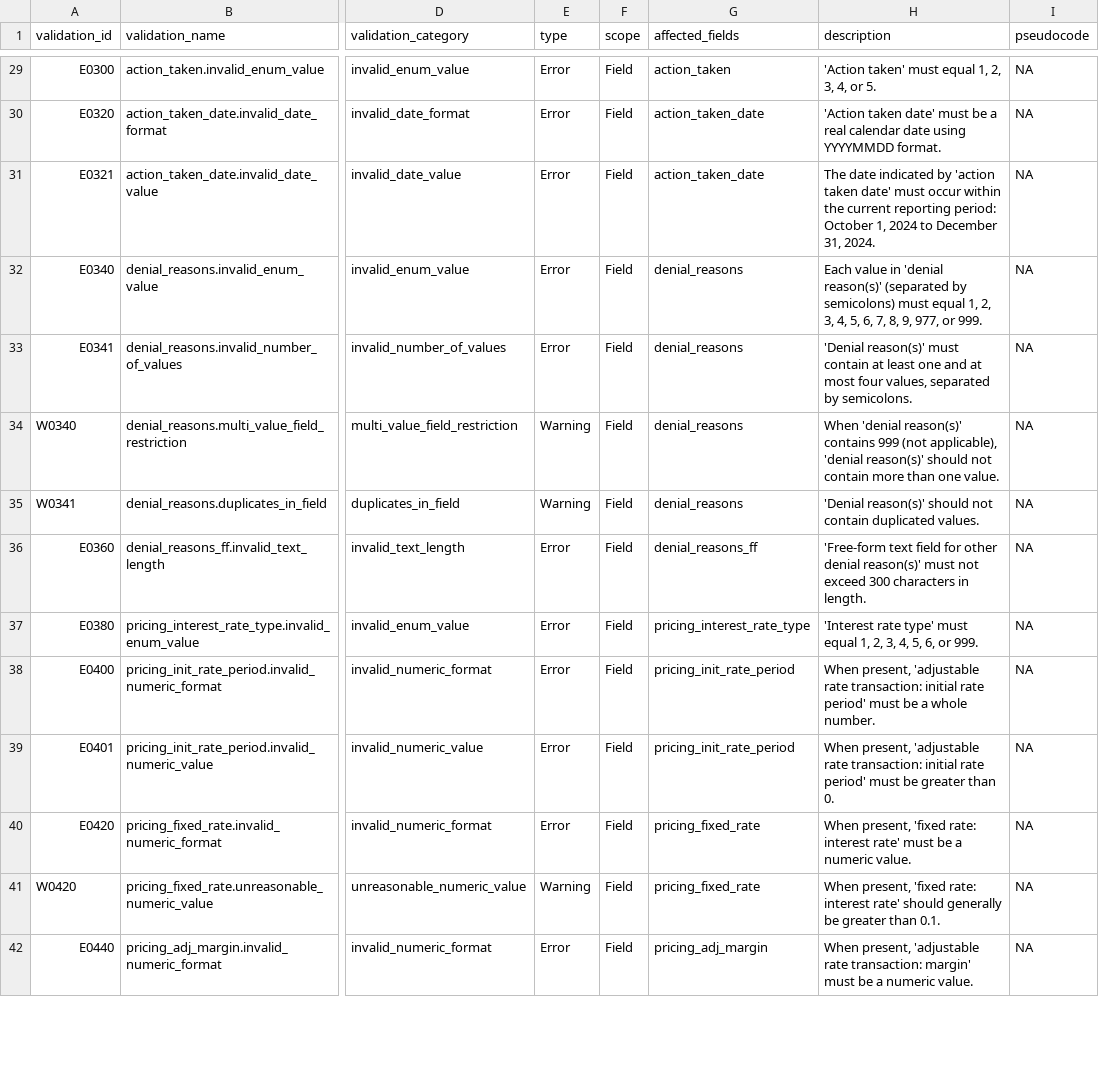
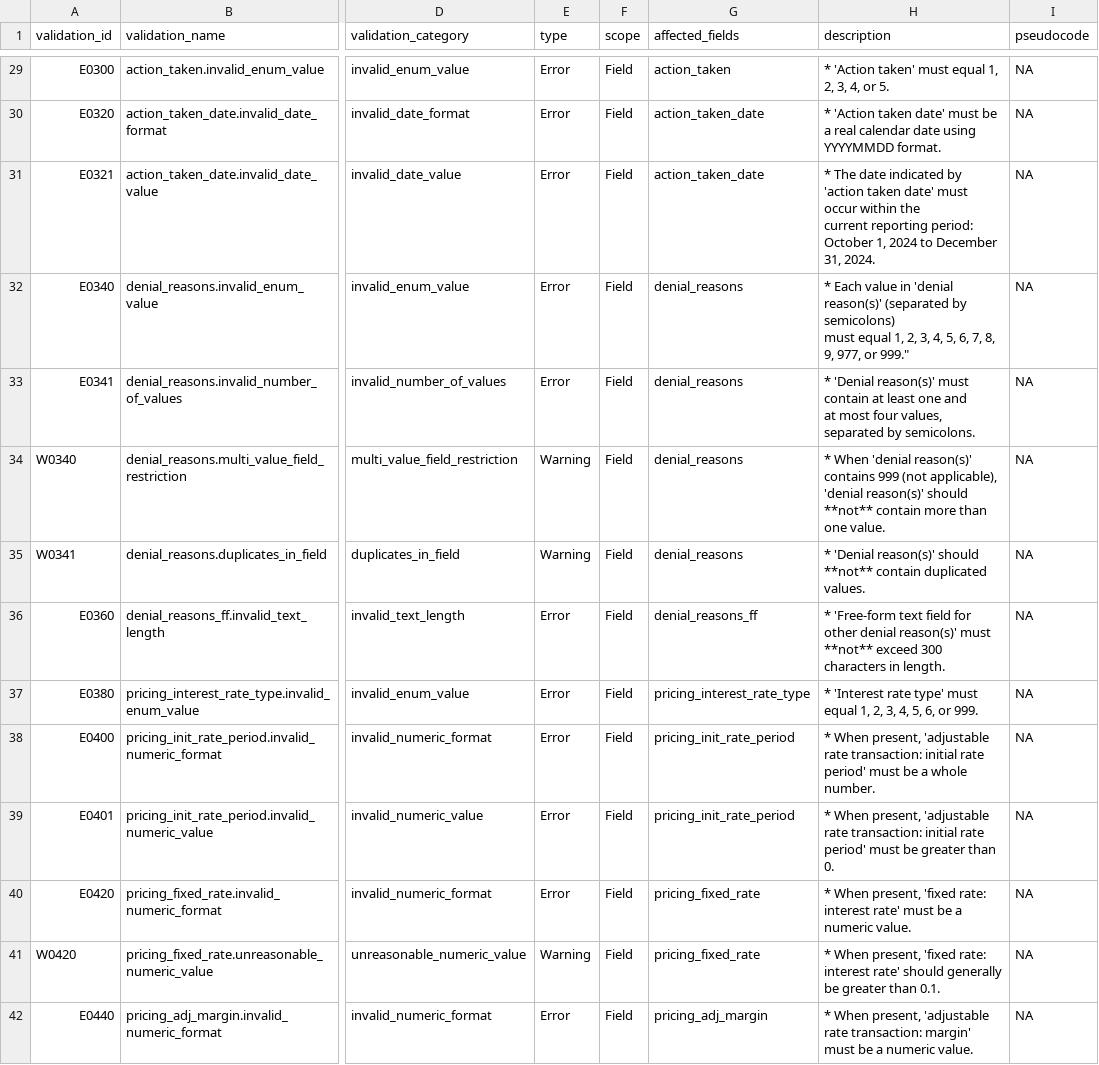
Before and after one commit to cfpb/sbl-content, a CSV file: fig-files/validation-spec/2024-validations.csv, drawn as a sheet; only a part is shown, gaps mark what is left out; ↵ is a line break in a cell; the diff covers the shown part only; the diff names each change by its address in the sheet, - before the commit and + after, or states it on an @@ line.

Commit message:
Updated descriptions with the new markdown (#22)
* Updated descriptions with the new markdown

* Changed formatting in python to use dedent, which updated this

* Removed some straggling quotes

* Remove continuation char and all multiline py descs use dedent

* Removed extra quotes

```diff
--- a/fig-files/validation-spec/2024-validations.csv
+++ b/fig-files/validation-spec/2024-validations.csv
-H29 (description): 'Action taken' must equal 1, 2, 3, 4, or 5.
+H29 (description): * 'Action taken' must equal 1, 2, 3, 4, or 5.
-H30 (description): 'Action taken…
+H30 (description): * 'Action taken…
-H31 (description): The date…
+H31 (description): * The date…
-H32 (description): Each value in 'denial reason(s)' (separated by semicolons) must equal 1, 2, 3, 4, 5, 6, 7, 8, 9, 977, or 999.
+H32 (description): * Each value in 'denial reason(s)' (separated by semicolons) ↵ must equal 1, 2, 3, 4, 5, 6, 7, 8, 9, 977, or 999."
-H33 (description): 'Denial reason(s)'…
+H33 (description): * 'Denial reason(s)'…
-H34 (description): When 'denial reason(s)' contains 999 (not applicable), 'denial reason(s)' should not contain more…
+H34 (description): * When 'denial reason(s)' contains 999 (not applicable), ↵ 'denial reason(s)' should **not** contain more…
-H35 (description): 'Denial reason(s)' should not contain duplicated…
+H35 (description): * 'Denial reason(s)' should **not** contain duplicated…
-H36 (description): 'Free-form text field for other denial reason(s)' must not exceed 300…
+H36 (description): * 'Free-form text field for other denial reason(s)' must ↵ **not** exceed 300…
-H37 (description): 'Interest rate…
+H37 (description): * 'Interest rate…
-H38 (description): When present,…
+H38 (description): * When present,…
-H39 (description): When present,…
+H39 (description): * When present,…
-H40 (description): When present,…
+H40 (description): * When present,…
-H41 (description): When present,…
+H41 (description): * When present,…
-H42 (description): When present,…
+H42 (description): * When present,…
```
Also changed, not shown: 168 edited cells elsewhere in this file.
